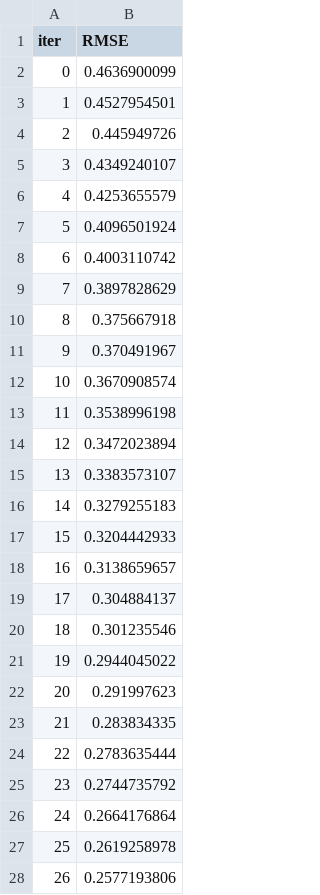
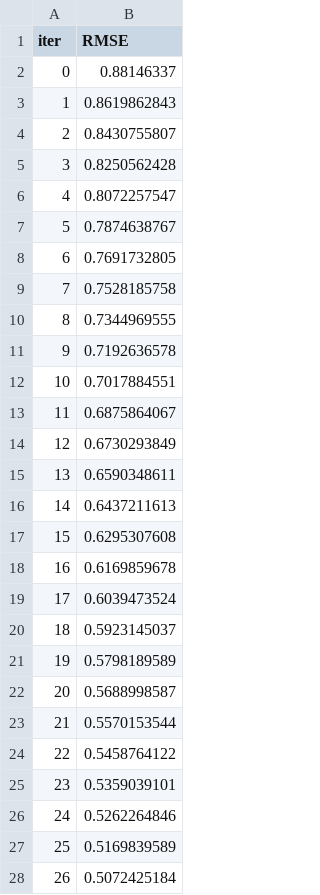
Before and after one commit to askarg/Diploma.-Inflation-model-using-PCA, a TSV file: catboost_info/learn_error.tsv, drawn as a sheet; only a part is shown; the diff covers the shown part only.

```diff
--- a/catboost_info/learn_error.tsv
+++ b/catboost_info/learn_error.tsv
@@ -1,28 +1,28 @@
 iter	RMSE
-0	0.4636900099
-1	0.4527954501
-2	0.445949726
-3	0.4349240107
-4	0.4253655579
-5	0.4096501924
-6	0.4003110742
-7	0.3897828629
-8	0.375667918
-9	0.370491967
-10	0.3670908574
-11	0.3538996198
-12	0.3472023894
-13	0.3383573107
-14	0.3279255183
-15	0.3204442933
-16	0.3138659657
-17	0.304884137
-18	0.301235546
-19	0.2944045022
-20	0.291997623
-21	0.283834335
-22	0.2783635444
-23	0.2744735792
-24	0.2664176864
-25	0.2619258978
-26	0.2577193806
+0	0.88146337
+1	0.8619862843
+2	0.8430755807
+3	0.8250562428
+4	0.8072257547
+5	0.7874638767
+6	0.7691732805
+7	0.7528185758
+8	0.7344969555
+9	0.7192636578
+10	0.7017884551
+11	0.6875864067
+12	0.6730293849
+13	0.6590348611
+14	0.6437211613
+15	0.6295307608
+16	0.6169859678
+17	0.6039473524
+18	0.5923145037
+19	0.5798189589
+20	0.5688998587
+21	0.5570153544
+22	0.5458764122
+23	0.5359039101
+24	0.5262264846
+25	0.5169839589
+26	0.5072425184
```
Also changed, not shown: 73 edited cells elsewhere in this file, catboost_info/time_left.tsv, infl_rus.csv, 6 other files.
